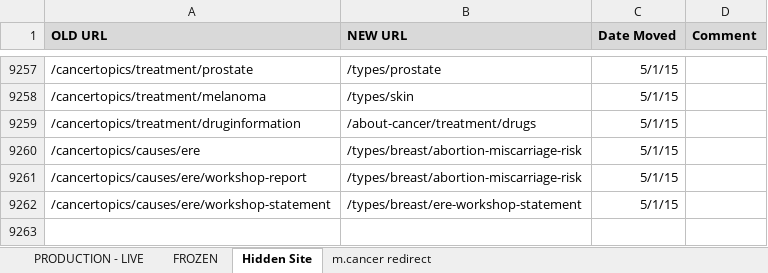
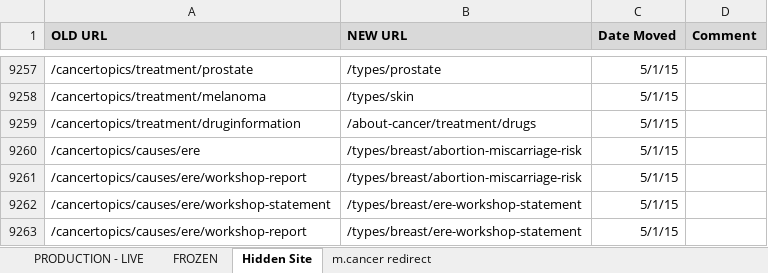
Before and after one commit to NCIOCPL/wcms-content, an Excel workbook: RedirectionList.xlsx, sheet Hidden Site, drawn as a sheet; only a part is shown, gaps mark what is left out; values as stored, in another font and other column widths than the file's, no borders; the diff names each change by its address in the sheet, - before the commit and + after, or states it on an @@ line.

```diff
--- a/RedirectionList.xlsx (sheet Hidden Site)
+++ b/RedirectionList.xlsx (sheet Hidden Site)
+row 9263: /cancertopics/causes/ere/workshop-report | /types/breast/ere-workshop-statement | 5/1/15
```
